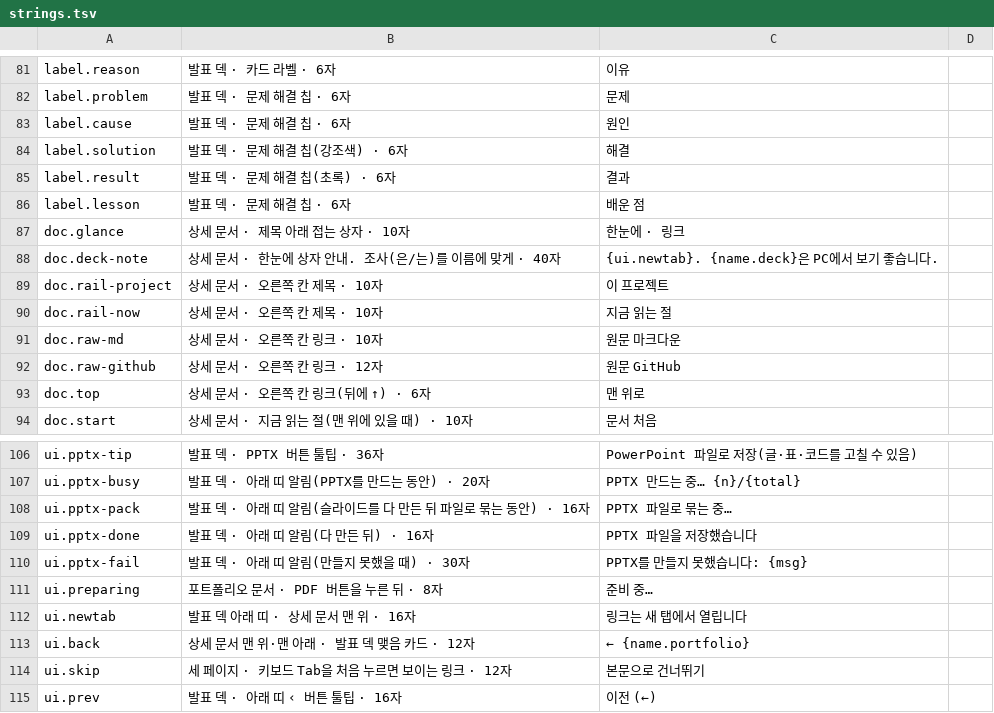
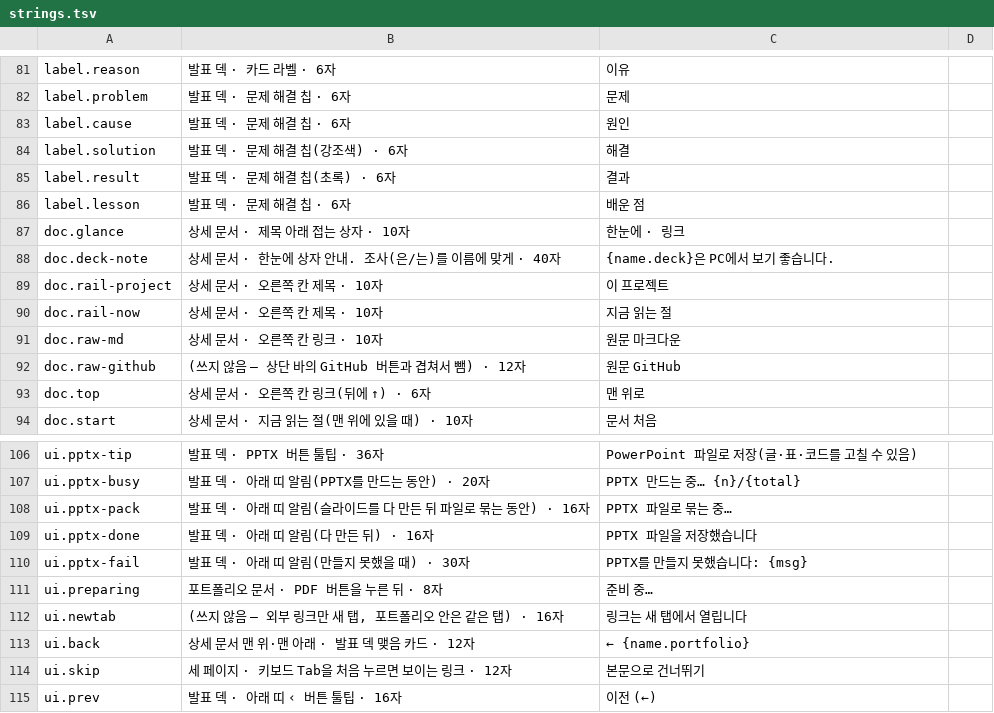
Before and after one commit to keeeery/portfolio, a TSV file: theme/strings.tsv, drawn as a sheet; only a part is shown, gaps mark what is left out.

Commit message:
링크 규칙: 외부·PDF만 새 탭, 포트폴리오 안은 같은 탭, 상세 문서 머리·오른쪽 칸 정리

```diff
--- a/theme/strings.tsv
+++ b/theme/strings.tsv
@@ -87,3 +87,3 @@ label.lesson	발표 덱 · 문제 해결 칩 · 6자	배운 점
 doc.glance	상세 문서 · 제목 아래 접는 상자 · 10자	한눈에 · 링크	
-doc.deck-note	상세 문서 · 한눈에 상자 안내. 조사(은/는)를 이름에 맞게 · 40자	{ui.newtab}. {name.deck}은 PC에서 보기 좋습니다.	
+doc.deck-note	상세 문서 · 한눈에 상자 안내. 조사(은/는)를 이름에 맞게 · 40자	{name.deck}은 PC에서 보기 좋습니다.	
 doc.rail-project	상세 문서 · 오른쪽 칸 제목 · 10자	이 프로젝트	
@@ -91,3 +91,3 @@ doc.rail-now	상세 문서 · 오른쪽 칸 제목 · 10자	지금 읽는 절
 doc.raw-md	상세 문서 · 오른쪽 칸 링크 · 10자	원문 마크다운	
-doc.raw-github	상세 문서 · 오른쪽 칸 링크 · 12자	원문 GitHub	
+doc.raw-github	(쓰지 않음 — 상단 바의 GitHub 버튼과 겹쳐서 뺌) · 12자	원문 GitHub	
 doc.top	상세 문서 · 오른쪽 칸 링크(뒤에 ↑) · 6자	맨 위로	
@@ -111,3 +111,3 @@ ui.pptx-fail	발표 덱 · 아래 띠 알림(만들지 못했을 때) · 30자	P
 ui.preparing	포트폴리오 문서 · PDF 버튼을 누른 뒤 · 8자	준비 중…	
-ui.newtab	발표 덱 아래 띠 · 상세 문서 맨 위 · 16자	링크는 새 탭에서 열립니다	
+ui.newtab	(쓰지 않음 — 외부 링크만 새 탭, 포트폴리오 안은 같은 탭) · 16자	링크는 새 탭에서 열립니다	
 ui.back	상세 문서 맨 위·맨 아래 · 발표 덱 맺음 카드 · 12자	← {name.portfolio}	
```
Also changed, not shown: 6 other files.
